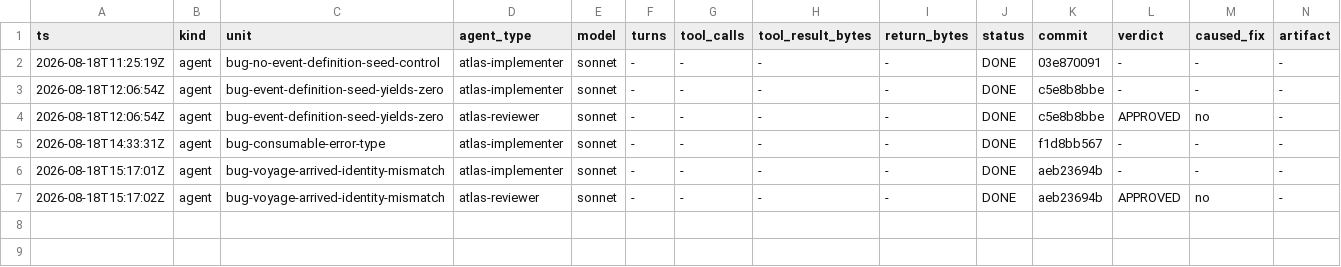
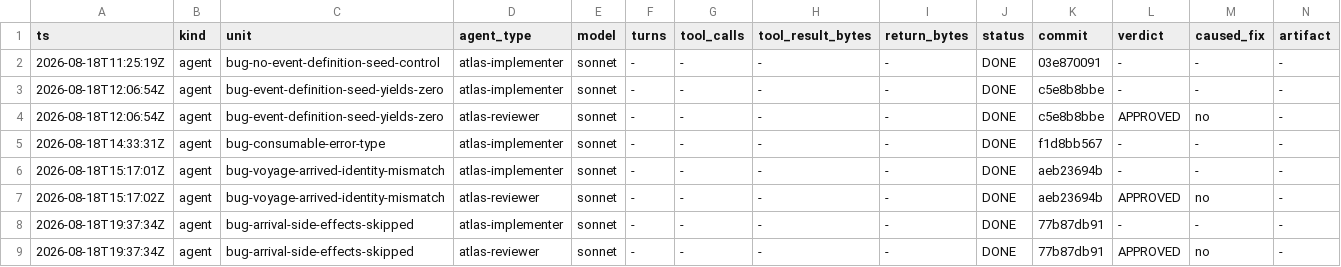
Before and after one commit to Chronicle20/atlas, a TSV file: docs/tasks/task-231-generalized-events-service/agent-ledger.tsv, drawn as a sheet; only a part is shown; rows hold the shown columns only; the diff names each change by its address in the sheet, - before the commit and + after, or states it on an @@ line.

```diff
--- a/docs/tasks/task-231-generalized-events-service/agent-ledger.tsv
+++ b/docs/tasks/task-231-generalized-events-service/agent-ledger.tsv
+row 8: 2026-08-18T19:37:34Z | agent | bug-arrival-side-effects-skipped | atlas-implementer | sonnet | - | - | - | - | DONE | 77b87db91 | - | - | -
+row 9: 2026-08-18T19:37:34Z | agent | bug-arrival-side-effects-skipped | atlas-reviewer | sonnet | - | - | - | - | DONE | 77b87db91 | APPROVED | no | -
```
Also changed, not shown: 4 other files.
